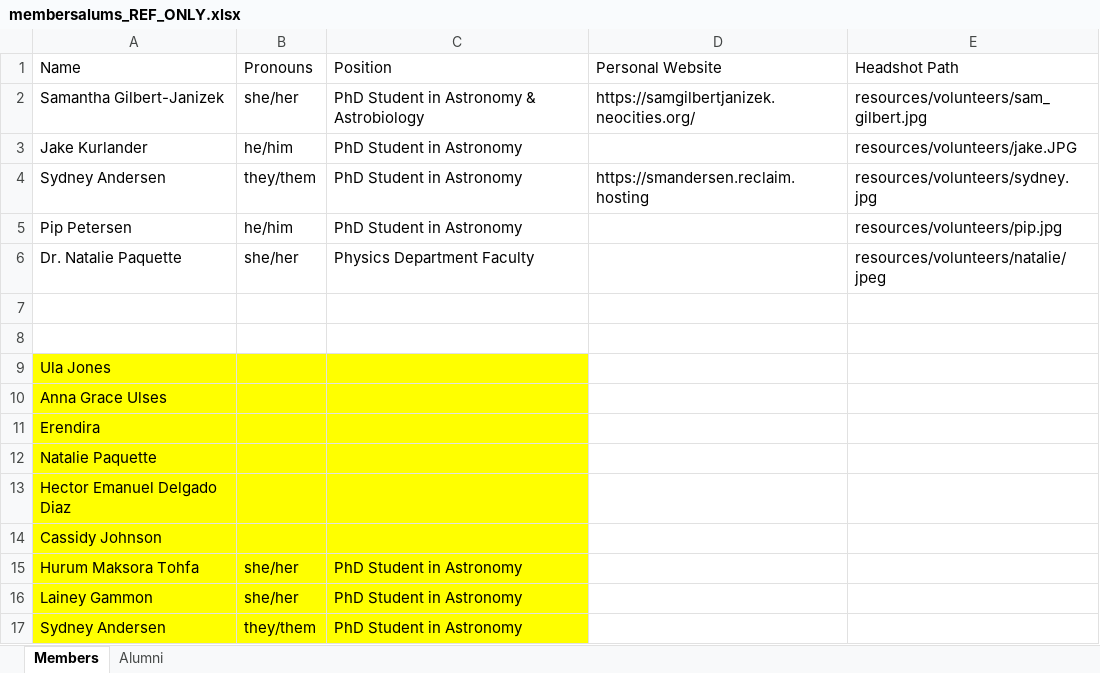
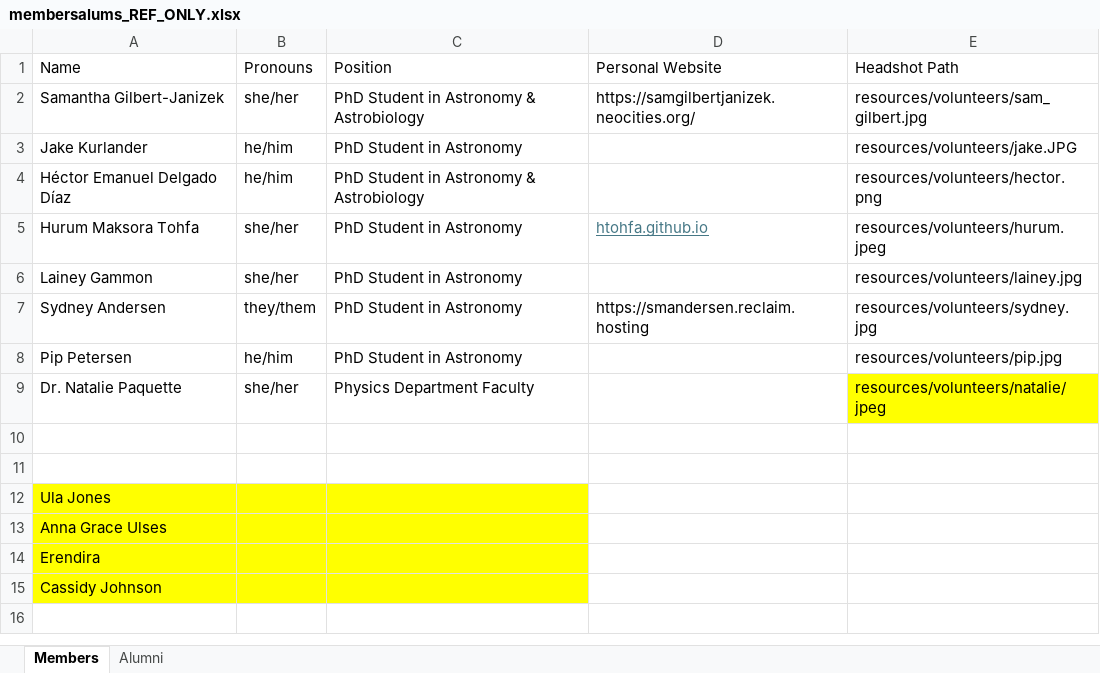
Before and after one commit to e-steam/e-steam.github.io, an Excel workbook: resources/membersalums_REF_ONLY.xlsx, sheet Members, drawn as a sheet; values as stored, in another font and other column widths than the file's, no borders; removed rows and columns are numbered as before the commit, all else as after; the diff names each change by its address in the sheet, - before the commit and + after, or states it on an @@ line.

Commit message:
fixed member update

```diff
--- a/resources/membersalums_REF_ONLY.xlsx (sheet Members)
+++ b/resources/membersalums_REF_ONLY.xlsx (sheet Members)
+row 4: Héctor Emanuel Delgado Díaz | he/him | PhD Student in Astronomy & Astrobiology |  | resources/volunteers/hector.png
+row 5: Hurum Maksora Tohfa | she/her | PhD Student in Astronomy | htohfa.github.io | resources/volunteers/hurum.jpeg
+row 6: Lainey Gammon | she/her | PhD Student in Astronomy |  | resources/volunteers/lainey.jpg
-E9 fill: none
+E9 fill: #FFFF00
-row 12: Natalie Paquette
-row 13: Hector Emanuel Delgado Diaz
-row 15: Hurum Maksora Tohfa | she/her | PhD Student in Astronomy
-row 16: Lainey Gammon | she/her | PhD Student in Astronomy
-row 17: Sydney Andersen | they/them | PhD Student in Astronomy
```
Also changed, not shown: sheet Alumni, 3 other files.
